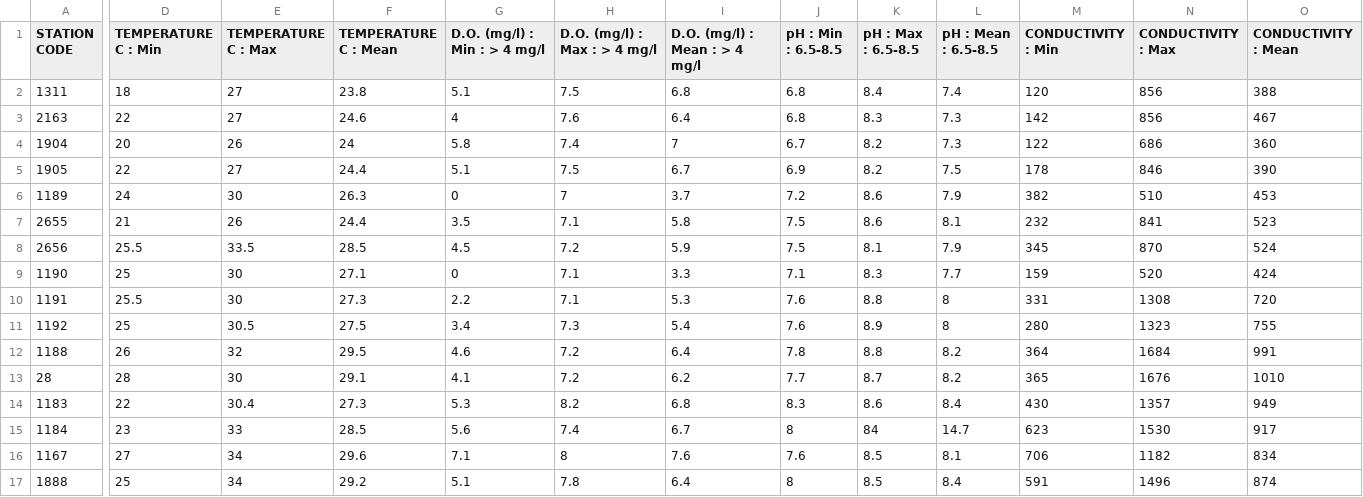
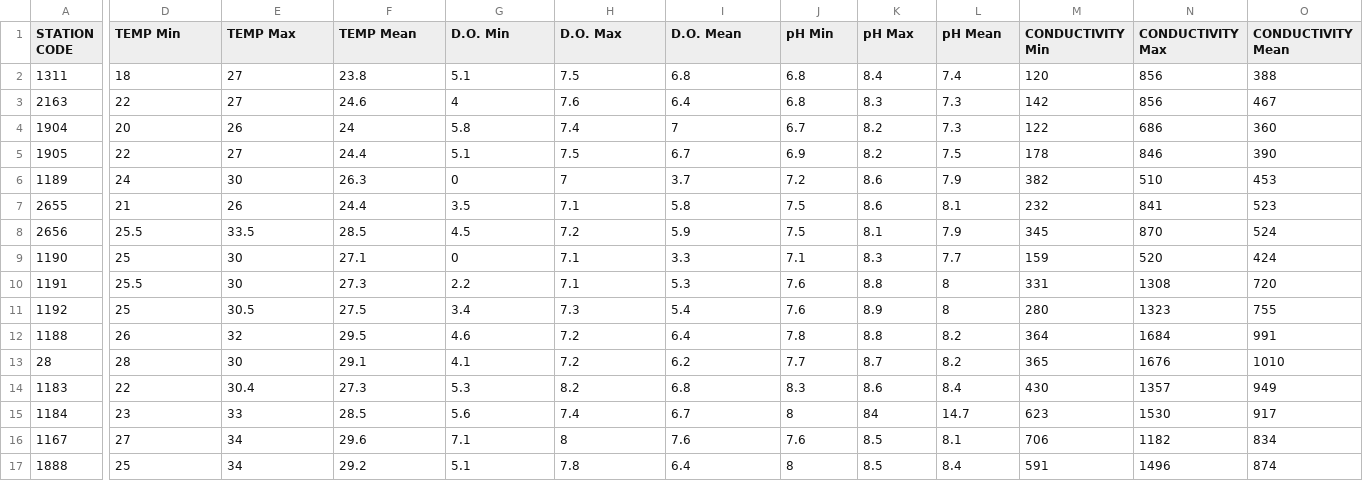
Before and after one commit to testingship19/mltesting, a CSV file: water_quality_of_tributary_streams_panchganga_and_bhima-2014.csv, drawn as a sheet; only a part is shown, gaps mark what is left out; the diff covers the shown part only; the diff names each change by its address in the sheet, - before the commit and + after, or states it on an @@ line.

Commit message:
Update water_quality_of_tributary_streams_panchganga_and_bhima-2014.csv

```diff
--- a/water_quality_of_tributary_streams_panchganga_and_bhima-2014.csv
+++ b/water_quality_of_tributary_streams_panchganga_and_bhima-2014.csv
-D1: TEMPERATURE C : Min
+D1: TEMP Min
-E1: TEMPERATURE C : Max
+E1: TEMP Max
-F1: TEMPERATURE C : Mean
+F1: TEMP Mean
-G1: D.O. (mg/l) : Min : > 4 mg/l
+G1: D.O. Min
-H1: D.O. (mg/l) : Max : > 4 mg/l
+H1: D.O. Max
-I1: D.O. (mg/l) : Mean : > 4 mg/l
+I1: D.O. Mean
-J1: pH : Min : 6.5-8.5
+J1: pH Min
-K1: pH : Max : 6.5-8.5
+K1: pH Max
-L1: pH : Mean : 6.5-8.5
+L1: pH Mean
-M1: CONDUCTIVITY : Min
+M1: CONDUCTIVITY Min
-N1: CONDUCTIVITY : Max
+N1: CONDUCTIVITY Max
-O1: CONDUCTIVITY : Mean
+O1: CONDUCTIVITY Mean
```
Also changed, not shown: 12 edited cells elsewhere in this file.
